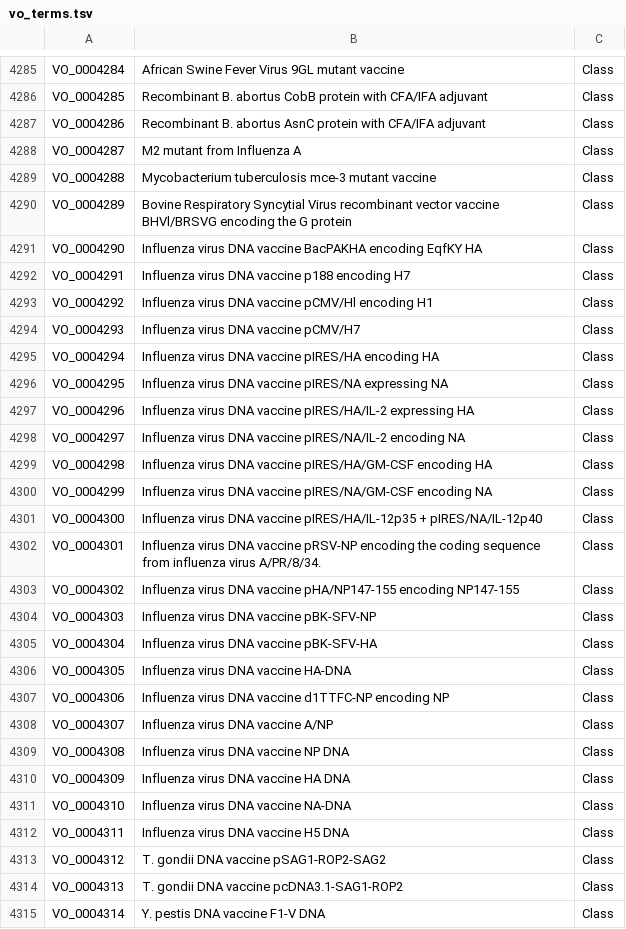
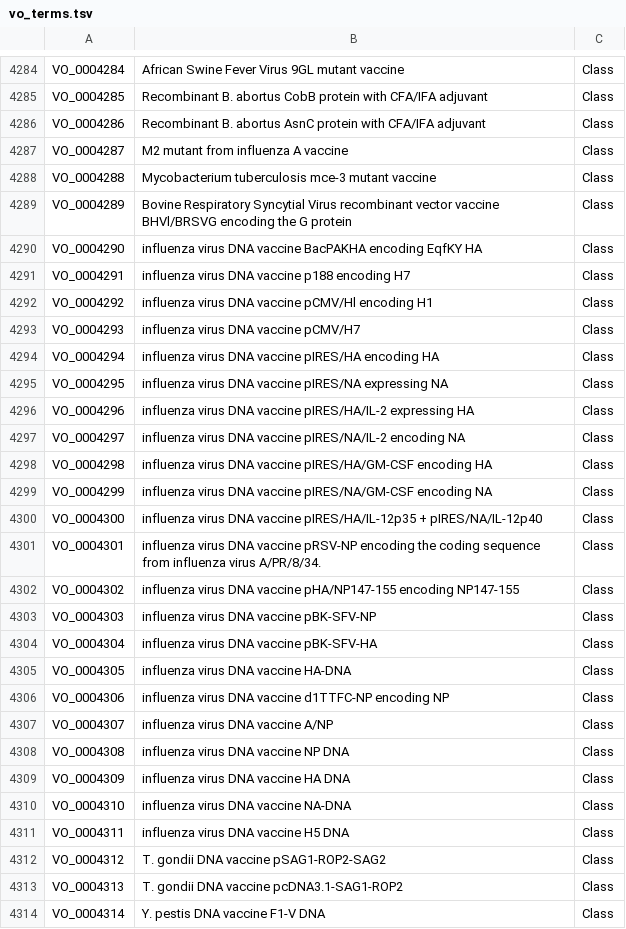
Before and after one commit to vaccineontology/VO, a TSV file: vo_terms.tsv, drawn as a sheet; only a part is shown, gaps mark what is left out; the diff covers the shown part only.

```diff
--- a/vo_terms.tsv
+++ b/vo_terms.tsv
@@ -4287,27 +4286,27 @@
 "VO_0004286"	"Recombinant B. abortus AsnC protein with CFA/IFA adjuvant"	"Class"
-"VO_0004287"	"M2 mutant from Influenza A"	"Class"
+"VO_0004287"	"M2 mutant from influenza A vaccine"	"Class"
 "VO_0004288"	"Mycobacterium tuberculosis mce-3 mutant vaccine"	"Class"
 "VO_0004289"	"Bovine Respiratory Syncytial Virus recombinant vector vaccine BHVl/BRSVG encoding the G protein"	"Class"
-"VO_0004290"	"Influenza virus DNA vaccine BacPAKHA encoding EqfKY HA"	"Class"
-"VO_0004291"	"Influenza virus DNA vaccine p188 encoding H7"	"Class"
-"VO_0004292"	"Influenza virus DNA vaccine pCMV/Hl encoding H1"	"Class"
-"VO_0004293"	"Influenza virus DNA vaccine pCMV/H7"	"Class"
-"VO_0004294"	"Influenza virus DNA vaccine pIRES/HA encoding HA"	"Class"
-"VO_0004295"	"Influenza virus DNA vaccine pIRES/NA expressing NA"	"Class"
-"VO_0004296"	"Influenza virus DNA vaccine pIRES/HA/IL-2 expressing HA"	"Class"
-"VO_0004297"	"Influenza virus DNA vaccine pIRES/NA/IL-2 encoding NA"	"Class"
-"VO_0004298"	"Influenza virus DNA vaccine pIRES/HA/GM-CSF encoding HA"	"Class"
-"VO_0004299"	"Influenza virus DNA vaccine pIRES/NA/GM-CSF encoding NA"	"Class"
-"VO_0004300"	"Influenza virus DNA vaccine pIRES/HA/IL-12p35 + pIRES/NA/IL-12p40"	"Class"
-"VO_0004301"	"Influenza virus DNA vaccine pRSV-NP encoding the coding sequence from influenza virus A/PR/8/34."	"Class"
-"VO_0004302"	"Influenza virus DNA vaccine pHA/NP147-155 encoding NP147-155"	"Class"
-"VO_0004303"	"Influenza virus DNA vaccine pBK-SFV-NP"	"Class"
-"VO_0004304"	"Influenza virus DNA vaccine pBK-SFV-HA"	"Class"
-"VO_0004305"	"Influenza virus DNA vaccine HA-DNA"	"Class"
-"VO_0004306"	"Influenza virus DNA vaccine d1TTFC-NP encoding NP"	"Class"
-"VO_0004307"	"Influenza virus DNA vaccine A/NP"	"Class"
-"VO_0004308"	"Influenza virus DNA vaccine NP DNA"	"Class"
-"VO_0004309"	"Influenza virus DNA vaccine HA DNA"	"Class"
-"VO_0004310"	"Influenza virus DNA vaccine NA-DNA"	"Class"
-"VO_0004311"	"Influenza virus DNA vaccine H5 DNA"	"Class"
+"VO_0004290"	"influenza virus DNA vaccine BacPAKHA encoding EqfKY HA"	"Class"
+"VO_0004291"	"influenza virus DNA vaccine p188 encoding H7"	"Class"
+"VO_0004292"	"influenza virus DNA vaccine pCMV/Hl encoding H1"	"Class"
+"VO_0004293"	"influenza virus DNA vaccine pCMV/H7"	"Class"
+"VO_0004294"	"influenza virus DNA vaccine pIRES/HA encoding HA"	"Class"
+"VO_0004295"	"influenza virus DNA vaccine pIRES/NA expressing NA"	"Class"
+"VO_0004296"	"influenza virus DNA vaccine pIRES/HA/IL-2 expressing HA"	"Class"
+"VO_0004297"	"influenza virus DNA vaccine pIRES/NA/IL-2 encoding NA"	"Class"
+"VO_0004298"	"influenza virus DNA vaccine pIRES/HA/GM-CSF encoding HA"	"Class"
+"VO_0004299"	"influenza virus DNA vaccine pIRES/NA/GM-CSF encoding NA"	"Class"
+"VO_0004300"	"influenza virus DNA vaccine pIRES/HA/IL-12p35 + pIRES/NA/IL-12p40"	"Class"
+"VO_0004301"	"influenza virus DNA vaccine pRSV-NP encoding the coding sequence from influenza virus A/PR/8/34."	"Class"
+"VO_0004302"	"influenza virus DNA vaccine pHA/NP147-155 encoding NP147-155"	"Class"
+"VO_0004303"	"influenza virus DNA vaccine pBK-SFV-NP"	"Class"
+"VO_0004304"	"influenza virus DNA vaccine pBK-SFV-HA"	"Class"
+"VO_0004305"	"influenza virus DNA vaccine HA-DNA"	"Class"
+"VO_0004306"	"influenza virus DNA vaccine d1TTFC-NP encoding NP"	"Class"
+"VO_0004307"	"influenza virus DNA vaccine A/NP"	"Class"
+"VO_0004308"	"influenza virus DNA vaccine NP DNA"	"Class"
+"VO_0004309"	"influenza virus DNA vaccine HA DNA"	"Class"
+"VO_0004310"	"influenza virus DNA vaccine NA-DNA"	"Class"
+"VO_0004311"	"influenza virus DNA vaccine H5 DNA"	"Class"
 "VO_0004312"	"T. gondii DNA vaccine pSAG1-ROP2-SAG2"	"Class"
```
Also changed, not shown: 2 added rows, 2 removed rows and 135 edited cells elsewhere in this file, 4 other files.
